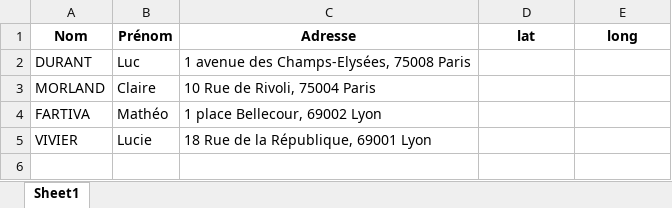
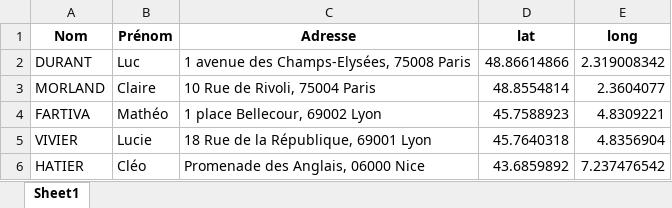
Before and after one commit to hadrien27124/OPEN_sujet1, an Excel workbook: OPEN_sujet1_application/Base_de_données.xlsx, sheet Sheet1, drawn as a sheet; values as stored, in another font and other column widths than the file's, no borders; the diff names each change by its address in the sheet, - before the commit and + after, or states it on an @@ line.

```diff
--- a/OPEN_sujet1_application/Base_de_données.xlsx (sheet Sheet1)
+++ b/OPEN_sujet1_application/Base_de_données.xlsx (sheet Sheet1)
-D2 (lat): (empty)
+D2 (lat): 48.86614866
-E2 (long): (empty)
+E2 (long): 2.319008342
-D3 (lat): (empty)
+D3 (lat): 48.8554814
-E3 (long): (empty)
+E3 (long): 2.3604077
-D4 (lat): (empty)
+D4 (lat): 45.7588923
-E4 (long): (empty)
+E4 (long): 4.8309221
-D5 (lat): (empty)
+D5 (lat): 45.7640318
-E5 (long): (empty)
+E5 (long): 4.8356904
+row 6: HATIER | Cléo | Promenade des Anglais, 06000 Nice | 43.6859892 | 7.237476542
```
Also changed, not shown: 1 other file.
